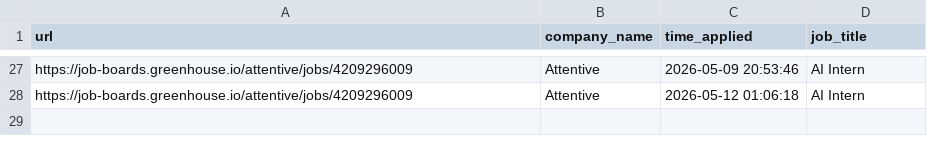
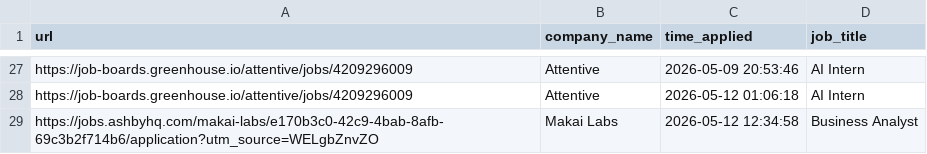
Before and after one commit to sanilac6459/job-agent, a CSV file: application_history.csv, drawn as a sheet; only a part is shown, gaps mark what is left out; the diff names each change by its address in the sheet, - before the commit and + after, or states it on an @@ line.

```diff
--- a/application_history.csv
+++ b/application_history.csv
+row 29: https://jobs.ashbyhq.com/makai-labs/e170b3c0-42c9-4bab-8afb-69c3b2f714b6/application?utm_source=WELgbZnvZO | Makai Labs | 2026-05-12 12:34:58 | Business Analyst
```
Also changed, not shown: 2 other files.
